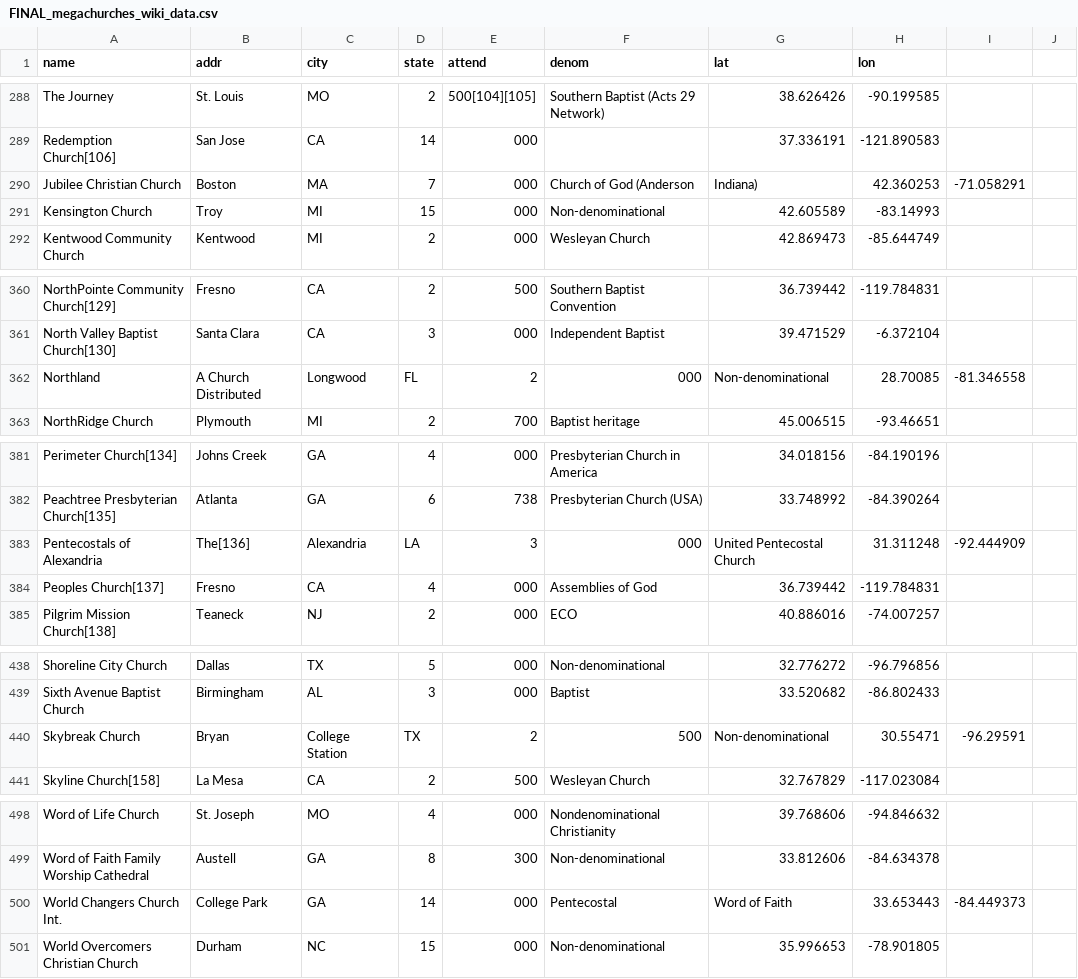
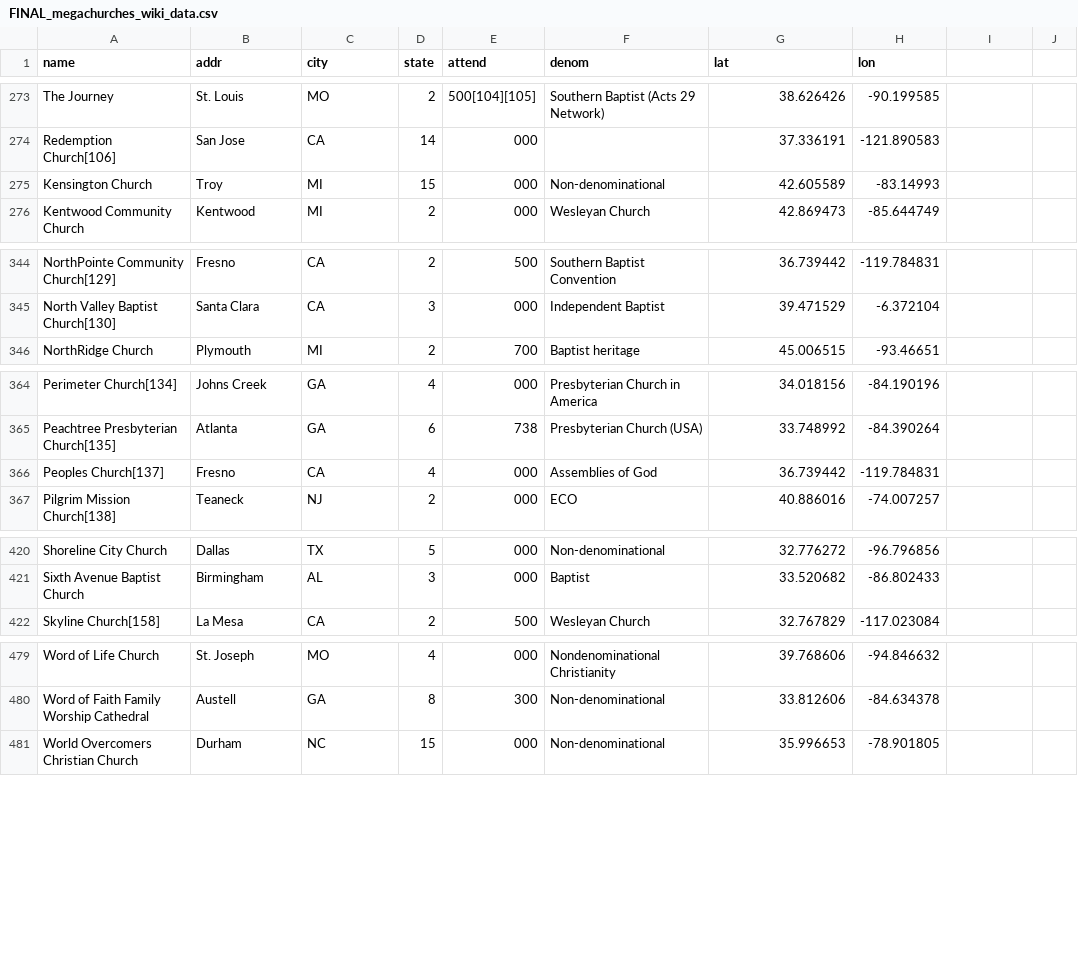
Before and after one commit to GabeG888/spiritual-topography, a CSV file: data-scraping/data/FINAL_megachurches_wiki_data.csv, drawn as a sheet; only a part is shown, gaps mark what is left out; the diff covers the shown part only; the diff names each change by its address in the sheet, - before the commit and + after, or states it on an @@ line.

```diff
--- a/data-scraping/data/FINAL_megachurches_wiki_data.csv
+++ b/data-scraping/data/FINAL_megachurches_wiki_data.csv
-row 290: Jubilee Christian Church | Boston | MA | 7 | 000 | Church of God (Anderson | Indiana) | 42.360253 | -71.058291
-row 362: Northland | A Church Distributed | Longwood | FL | 2 | 000 | Non-denominational | 28.70085 | -81.346558
-row 383: Pentecostals of Alexandria | The[136] | Alexandria | LA | 3 | 000 | United Pentecostal Church | 31.311248 | -92.444909
-row 440: Skybreak Church | Bryan | College Station | TX | 2 | 500 | Non-denominational | 30.55471 | -96.29591
-row 500: World Changers Church Int. | College Park | GA | 14 | 000 | Pentecostal | Word of Faith | 33.653443 | -84.449373
```
Also changed, not shown: 15 removed rows elsewhere in this file, 17 other files.
